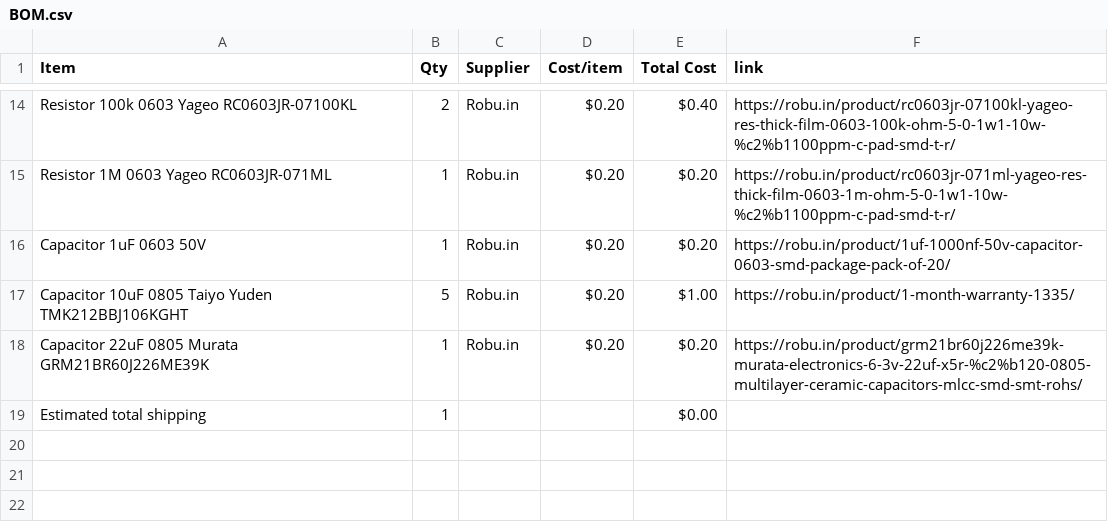
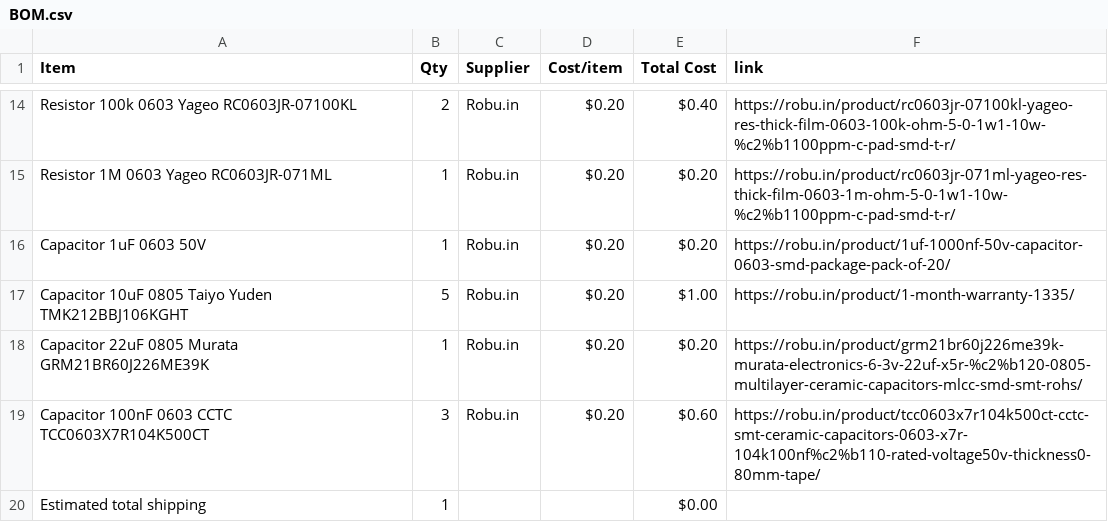
Before and after one commit to rafay-069/retro-controller-, a CSV file: BOM.csv, drawn as a sheet; only a part is shown, gaps mark what is left out; the diff names each change by its address in the sheet, - before the commit and + after, or states it on an @@ line.

Commit message:
Sync rafay game controller from Half Life

```diff
--- a/BOM.csv
+++ b/BOM.csv
+row 19: Capacitor 100nF 0603 CCTC TCC0603X7R104K500CT | 3 | Robu.in | $0.20 | $0.60 | https://robu.in/product/tcc0603x7r104k500ct-cctc-smt-ceramic-capacitors-0603-x7r-104k100nf%c2%b110-rated-voltage50v-thickness0-80mm-tape/
```
